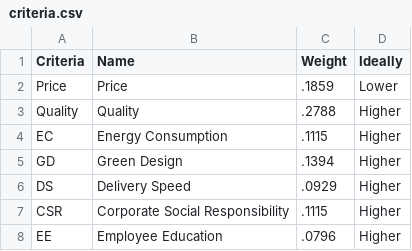
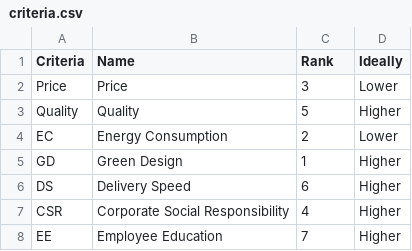
Before and after one commit to hungrybluedev/SustainabliltyFuzzyPTODIM, a CSV file: data/criteria.csv, drawn as a sheet.

Commit message:
add fuzzy dataset

```diff
--- a/data/criteria.csv
+++ b/data/criteria.csv
@@ -1,8 +1,8 @@
-Criteria,Name,Weight,Ideally
-Price,Price,.1859,Lower
-Quality,Quality,.2788,Higher
-EC,Energy Consumption,.1115,Higher
-GD,Green Design,.1394,Higher
-DS,Delivery Speed,.0929,Higher
-CSR,Corporate Social Responsibility,.1115,Higher
-EE,Employee Education,.0796,Higher
+Criteria,Name,Rank,Ideally
+Price,Price,3,Lower
+Quality,Quality,5,Higher
+EC,Energy Consumption,2,Lower
+GD,Green Design,1,Higher
+DS,Delivery Speed,6,Higher
+CSR,Corporate Social Responsibility,4,Higher
+EE,Employee Education,7,Higher
```
Also changed, not shown: 12 other files.
